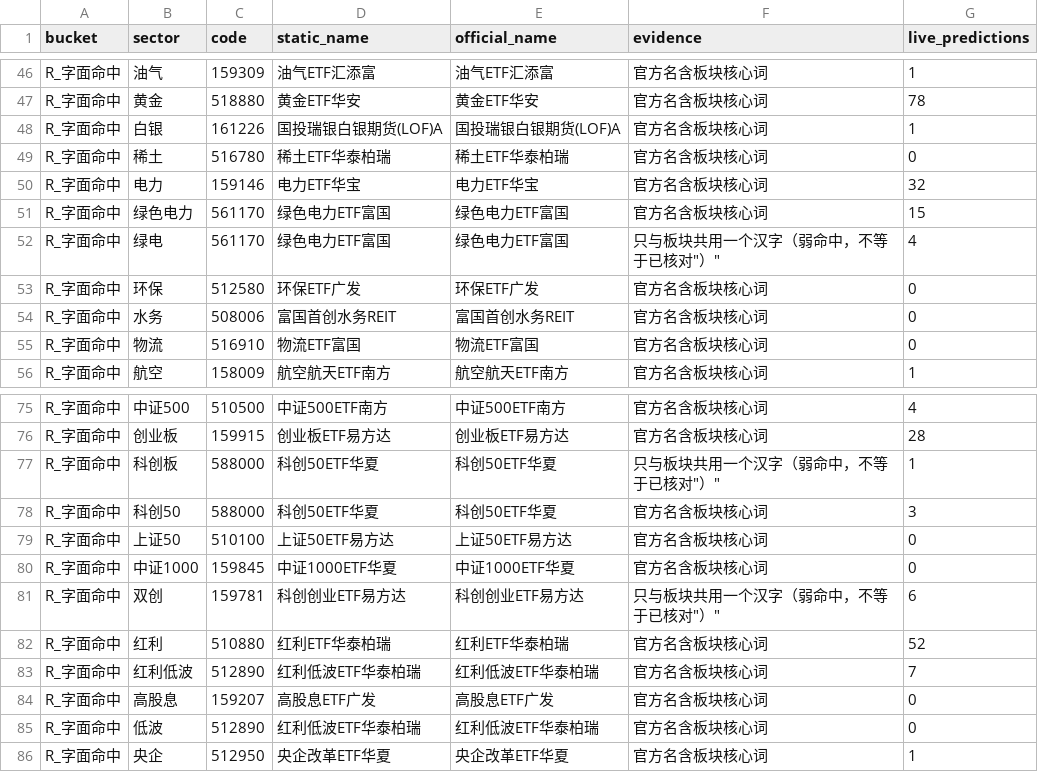
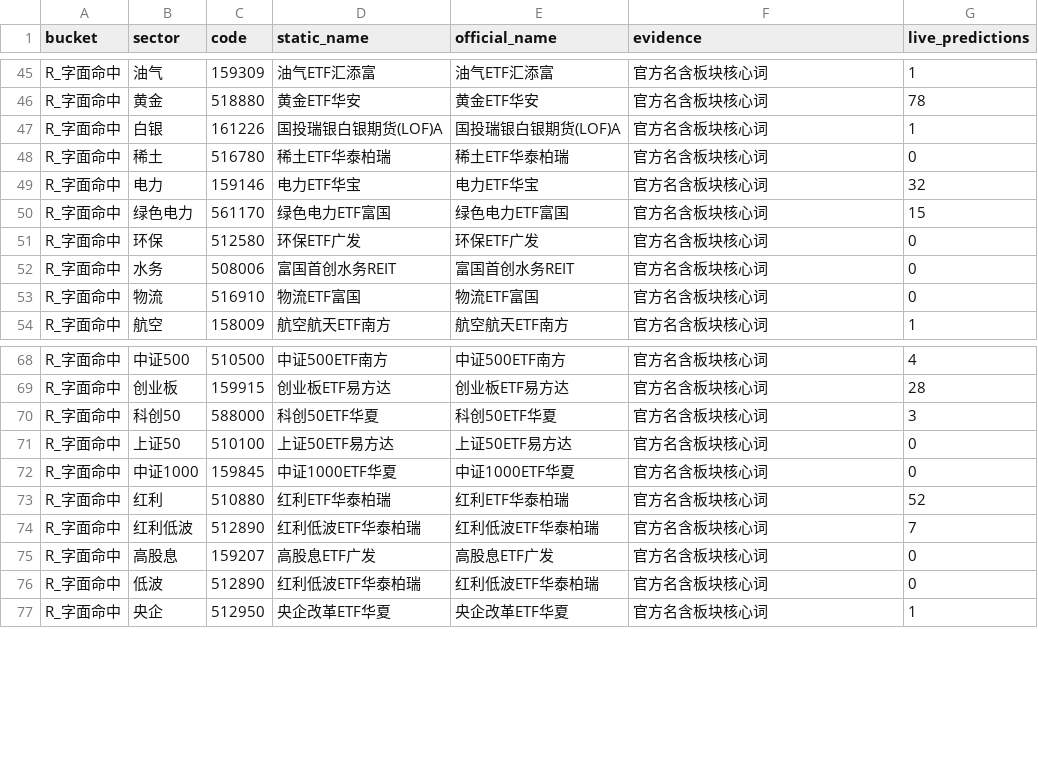
Before and after one commit to Lwb1397111398/fund-insight, a CSV file: docs/迭代计划/run-2026-09-20/static-map-audit.csv, drawn as a sheet; only a part is shown, gaps mark what is left out; removed rows and columns are numbered as before the commit, all else as after; the diff covers the shown part only; the diff names each change by its address in the sheet, - before the commit and + after, or states it on an @@ line.

Commit message:
fix: 体检不再被"字面命中"短路 —— 弱命中里名册另有同名标的的 11 行单列 R1（任务 #38 第一步）
第 28 轮 I-MAJOR（我复现过）：classify 里 `if not relevant:` 让"只共用一个汉字"的行
也算字面过关，于是从来不去查"名册里有没有含整词的同名基金" ⇒ 13 条弱命中里 11 条就此隐身：
建材→基建ETF（名册里有 159745 建材ETF国泰）、医疗→医药ETF（有 158010 医疗ETF嘉实）、
家居→家电ETF（有 515730 家居家电ETF）、中概互联→164906（有 159605 中概互联ETF广发）、
绿电→绿色电力ETF（有 159046 绿电ETF天弘）、港股科技→恒生科技ETF（有 159128 港股科技ETF天弘）…
而体检退码仍 0 报"干净"。

改法：只对 core 档跳过查找，其余（char 与不相关）都算 better；char 且有同名候选的落 R1_弱命中有同名。
**R1 不计入退码** —— 换标的会动到这批板块下活预测的解析方向，那是逐行判断不是自动修复（清单见 #38）。
顺带修掉一个隐雷：旧写法在 char 档根本不定义 better，我变异复现时它是拿上一行的残留值在跑。

用例：test_weak_literal_hits_are_labeled_as_weak 扩到钉住 len(R1)==11、证据里点的候选不许是现挂那只、
且"有同名的行不许再留在 R 桶"。变异实测（退回 `if not relevant:`）→ 该用例红："R1 桶条数变了（现 0）"。
产物 docs/…/run-2026-09-20/static-map-audit.csv 已用 --out 显式刷新（R 88 / R1 11 / E 10，退码 0）。
验证：pytest tests/unit -q → 866 passed / 16 skipped / 0 failed。

```diff
--- a/docs/迭代计划/run-2026-09-20/static-map-audit.csv
+++ b/docs/迭代计划/run-2026-09-20/static-map-audit.csv
-row 52: R_字面命中 | 绿电 | 561170 | 绿色电力ETF富国 | 绿色电力ETF富国 | 只与板块共用一个汉字（弱命中，不等于已核对"）" | 4
-row 77: R_字面命中 | 科创板 | 588000 | 科创50ETF华夏 | 科创50ETF华夏 | 只与板块共用一个汉字（弱命中，不等于已核对"）" | 1
-row 81: R_字面命中 | 双创 | 159781 | 科创创业ETF易方达 | 科创创业ETF易方达 | 只与板块共用一个汉字（弱命中，不等于已核对"）" | 6
```
Also changed, not shown: 9 added rows, 6 removed rows and 4 edited cells elsewhere in this file, 3 other files.
